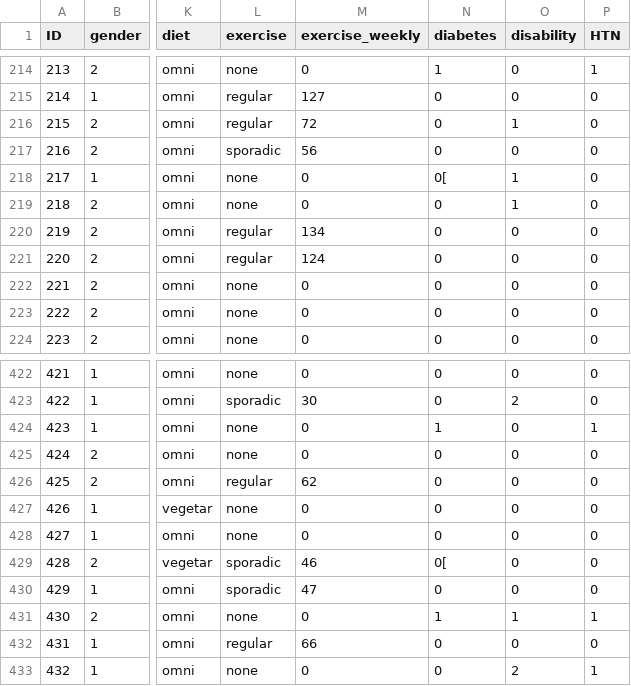
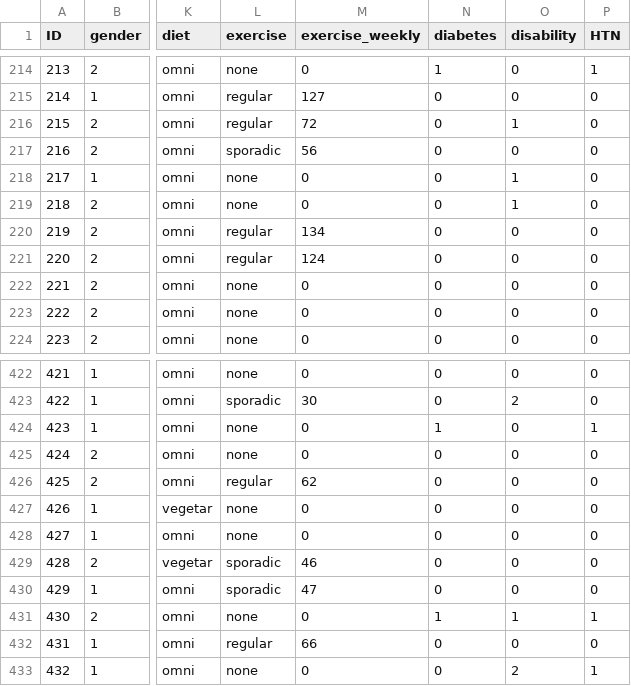
Before and after one commit to andreamazzella/IntRo, a CSV file: diab_new.csv, drawn as a sheet; only a part is shown, gaps mark what is left out; the diff names each change by its address in the sheet, - before the commit and + after, or states it on an @@ line.

Commit message:
Update diab_new.csv

```diff
--- a/diab_new.csv
+++ b/diab_new.csv
-N218 (diabetes): 0[
+N218 (diabetes): 0
-N429 (diabetes): 0[
+N429 (diabetes): 0
```
